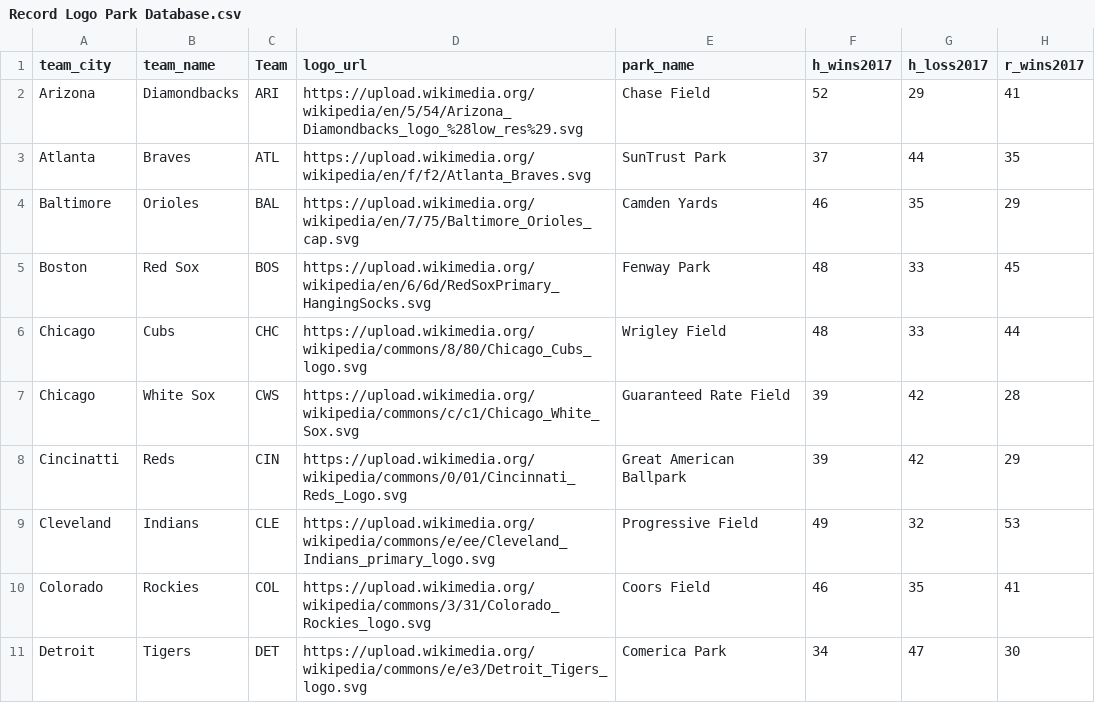
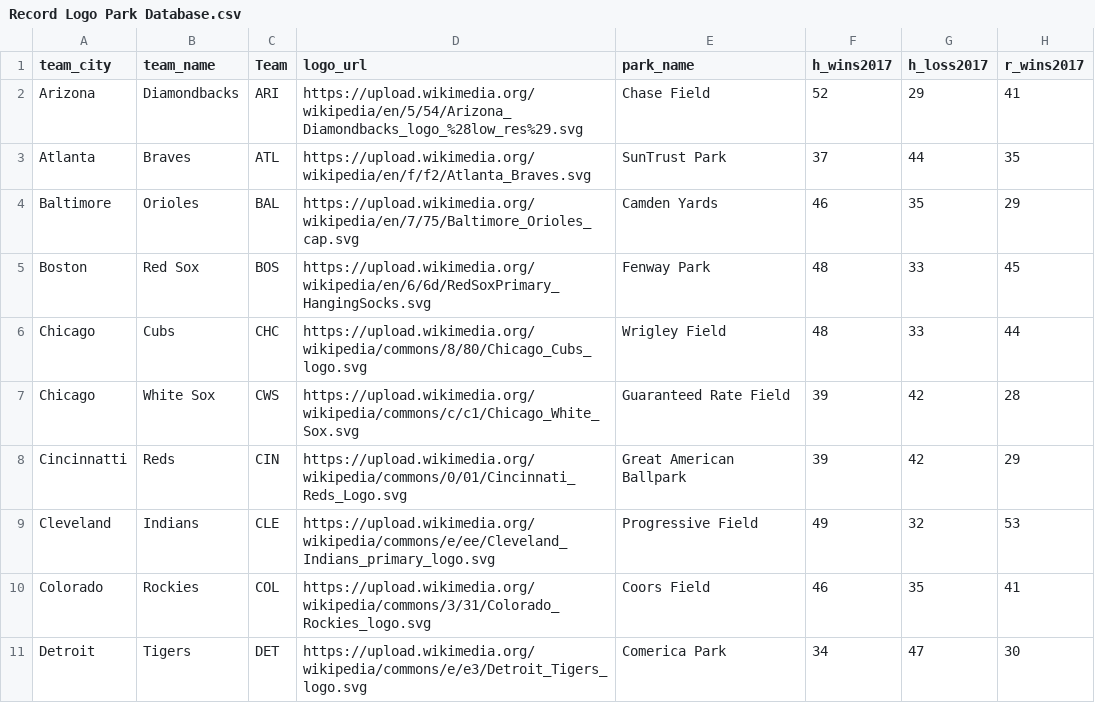
Before and after one commit to nlwood99/Senior-Thesis-Park-Factors, a CSV file: Record Logo Park Database.csv, drawn as a sheet; only a part is shown; the diff names each change by its address in the sheet, - before the commit and + after, or states it on an @@ line.

Commit message:
Update Record Logo Park Database.csv

```diff
--- a/Record Logo Park Database.csv
+++ b/Record Logo Park Database.csv
-A8 (team_city): Cincinatti
+A8 (team_city): Cincinnatti
```
